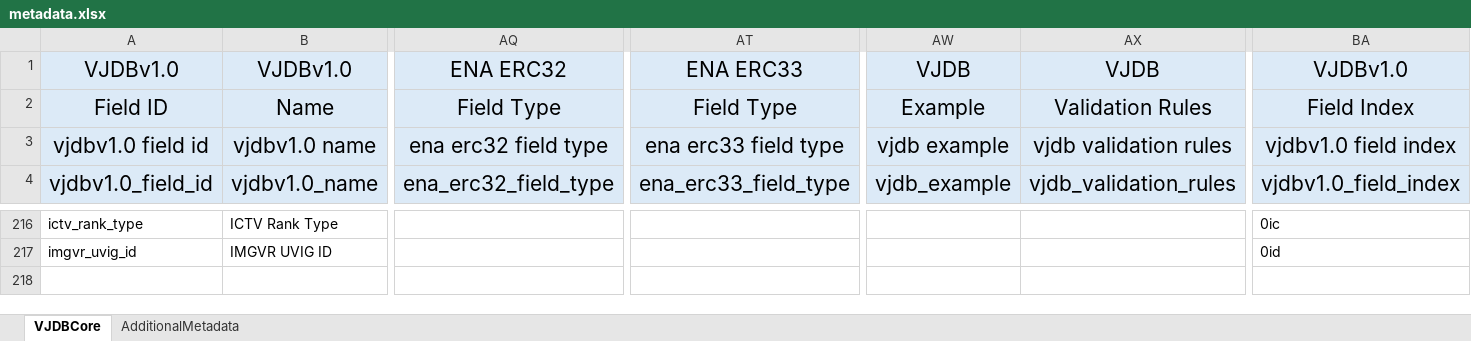
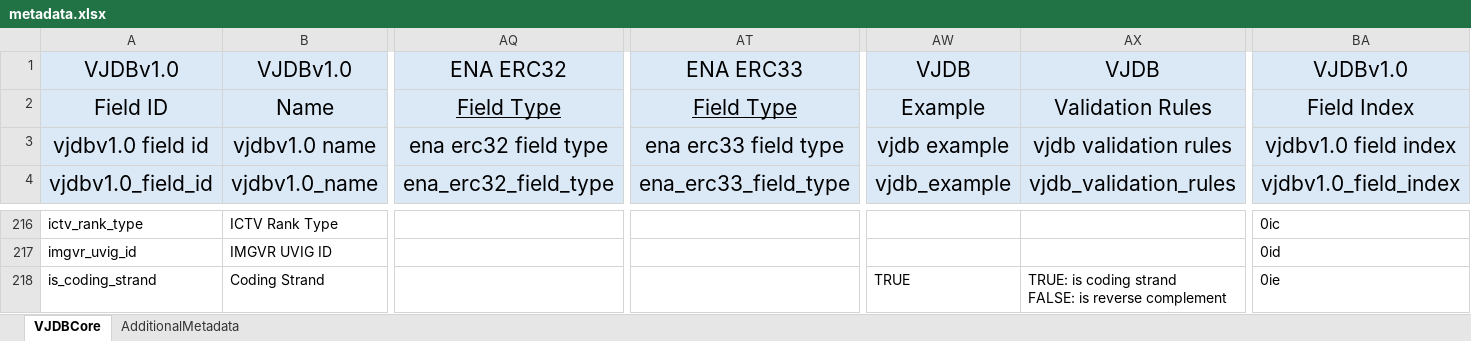
Before and after one commit to VirJenDB/virjendb_metadata, an Excel workbook: metadata.xlsx, sheet VJDBCore, drawn as a sheet; only a part is shown, gaps mark what is left out; values as stored, in another font and other column widths than the file's, no borders; charts and pictures and conditional formats not drawn; rows hold the shown columns only; ↵ is a line break in a cell; the diff names each change by its address in the sheet, - before the commit and + after, or states it on an @@ line.

Commit message:
Add files via upload
Added is_coding_strand

```diff
--- a/metadata.xlsx (sheet VJDBCore)
+++ b/metadata.xlsx (sheet VJDBCore)
-AQ2 underline: off
+AQ2 underline: on
-AT2 underline: off
+AT2 underline: on
+row 218: is_coding_strand | Coding Strand |  |  | TRUE | TRUE: is coding strand ↵ FALSE: is reverse complement | 0ie
```
Also changed, not shown: formulas that keep their value, charts or pictures.
